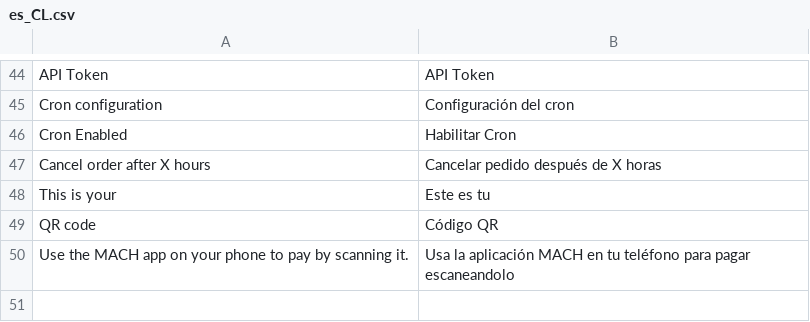
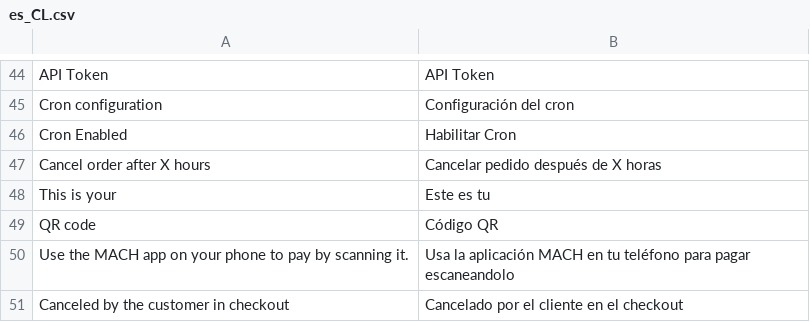
Before and after one commit to improntus/module-mach-pay, a CSV file: i18n/es_CL.csv, drawn as a sheet; only a part is shown, gaps mark what is left out; the diff names each change by its address in the sheet, - before the commit and + after, or states it on an @@ line.

Commit message:
MACH-28: Add order cancellation feature and enhance MachPay integration
Introduced an order cancellation feature that allows customers to cancel their orders during the checkout step. This is accompanied by back-end adjustments to reflect the order cancellation in Magento and MachPay accordingly. Also, improved code quality by renaming the Machpay class to MachPay in alignment with Magento's coding standards. The MachPay button's label was updated for clarity, and various minor fixes were implemented for smoother operation. Please check README for more information.

```diff
--- a/i18n/es_CL.csv
+++ b/i18n/es_CL.csv
+row 51: Canceled by the customer in checkout | Cancelado por el cliente en el checkout
```
Also changed, not shown: 13 other files.
